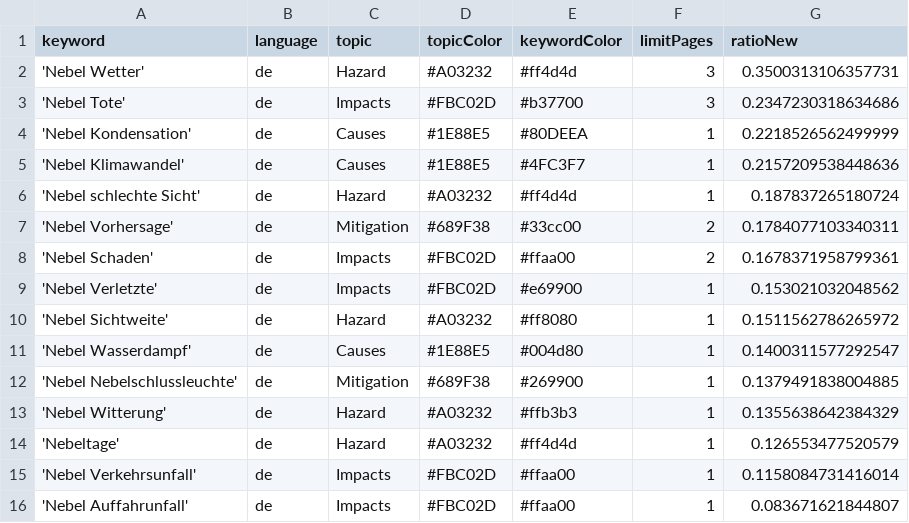
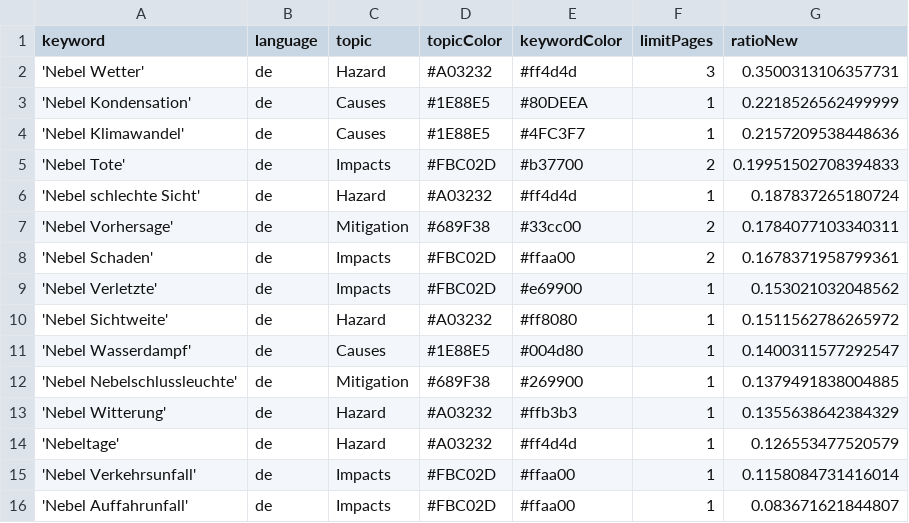
Before and after one commit to Leoniews/fogIsComing, a CSV file: keywords.csv, drawn as a sheet.

Commit message:
Commit from GitHub Actions (harvest:0.0)

```diff
--- a/keywords.csv
+++ b/keywords.csv
@@ -2,5 +2,5 @@ keyword,language,topic,topicColor,keywordColor,limitPages,ratioNew
 'Nebel Wetter',de,Hazard,#A03232,#ff4d4d,3,0.3500313106357731
-'Nebel Tote',de,Impacts,#FBC02D,#b37700,3,0.2347230318634686
 'Nebel Kondensation',de,Causes,#1E88E5,#80DEEA,1,0.2218526562499999
 'Nebel Klimawandel',de,Causes,#1E88E5,#4FC3F7,1,0.2157209538448636
+'Nebel Tote',de,Impacts,#FBC02D,#b37700,2,0.19951502708394833
 'Nebel schlechte Sicht',de,Hazard,#A03232,#ff4d4d,1,0.187837265180724
```
